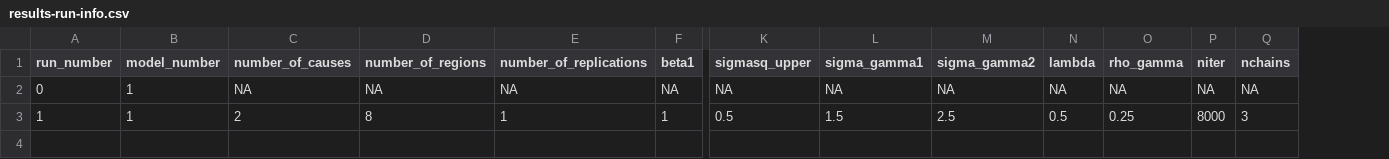
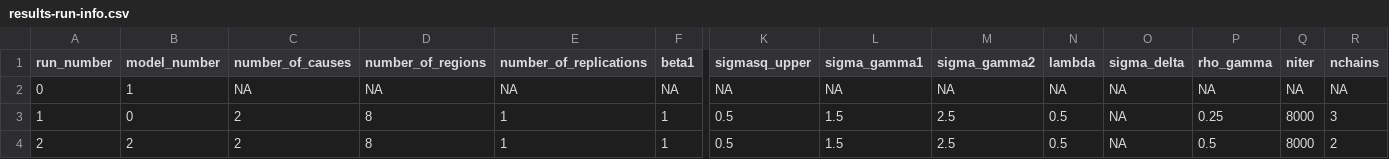
Before and after one commit to aeschuma/multivariate-sae, a CSV file: stage-2-simulation/results-run-info.csv, drawn as a sheet; only a part is shown, gaps mark what is left out; rows hold the shown columns only; the diff names each change by its address in the sheet, - before the commit and + after, or states it on an @@ line.

Commit message:
run infoand model info update

```diff
--- a/stage-2-simulation/results-run-info.csv
+++ b/stage-2-simulation/results-run-info.csv
+column O (sigma_delta), rows 2-3: NA | NA
-B3 (model_number): 1
+B3 (model_number): 0
+row 4: 2 | 2 | 2 | 8 | 1 | 1 | 0.5 | 1.5 | 2.5 | 0.5 | NA | 0.5 | 8000 | 2
```
Also changed, not shown: stage-2-simulation/model-info.csv.
